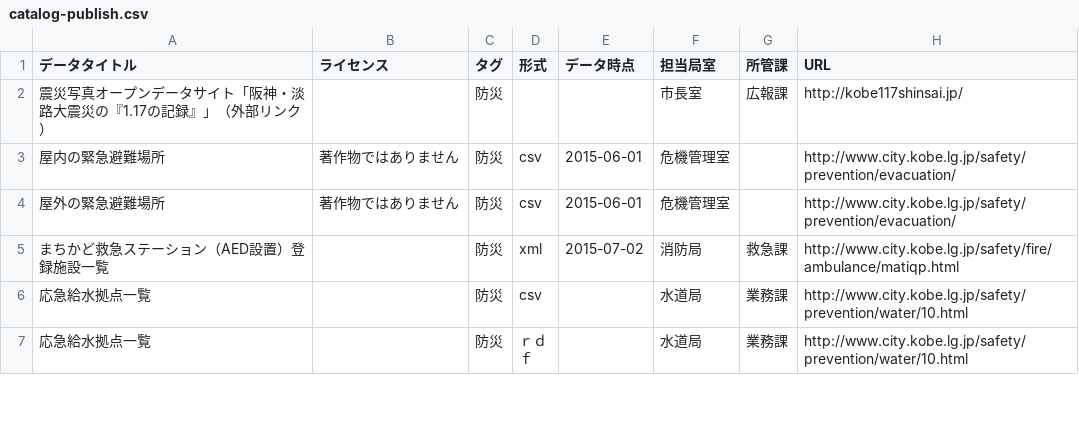
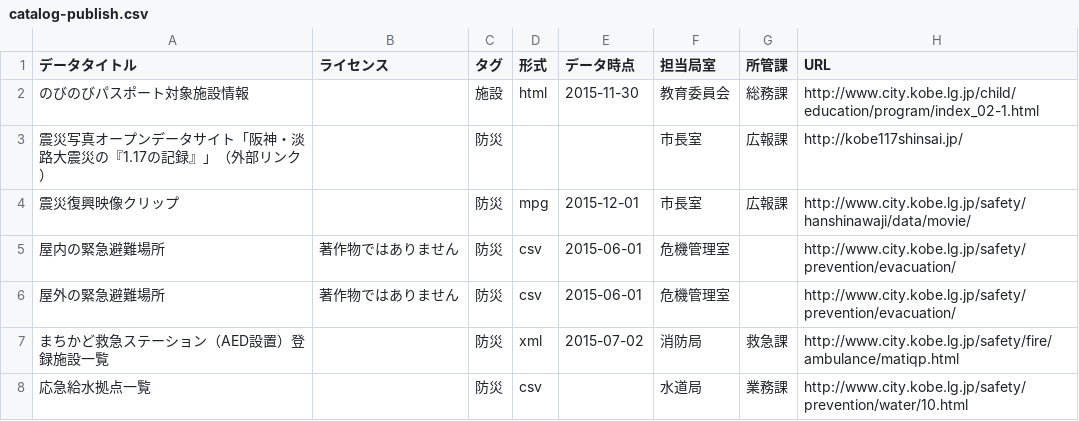
Before and after one commit to hkwi/kobe-opendata, a CSV file: catalog-publish.csv, drawn as a sheet; only a part is shown; the shorter side is filled out with more unchanged rows.

```diff
--- a/catalog-publish.csv
+++ b/catalog-publish.csv
@@ -1,3 +1,5 @@
 データタイトル,ライセンス,タグ,形式,データ時点,担当局室,所管課,URL
+のびのびパスポート対象施設情報,,施設,html,2015-11-30,教育委員会,総務課,http://www.city.kobe.lg.jp/child/education/program/index_02-1.html
 震災写真オープンデータサイト「阪神・淡路大震災の『1.17の記録』」（外部リンク）,,防災,,,市長室,広報課,http://kobe117shinsai.jp/
+震災復興映像クリップ,,防災,mpg,2015-12-01,市長室,広報課,http://www.city.kobe.lg.jp/safety/hanshinawaji/data/movie/
 屋内の緊急避難場所,著作物ではありません,防災,csv,2015-06-01,危機管理室,,http://www.city.kobe.lg.jp/safety/prevention/evacuation/
```
Also changed, not shown: catalog-download.csv, 3 other files.
